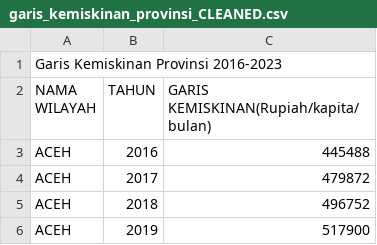
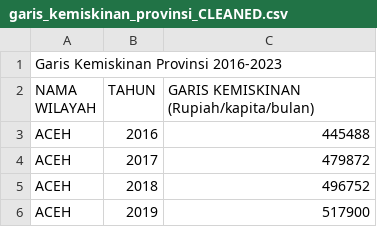
Before and after one commit to frzxw/EDA-data-mining-6, a CSV file: cleaned/kemiskinan/garis_kemiskinan_provinsi_CLEANED.csv, drawn as a sheet; only a part is shown.

Commit message:
Update garis_kemiskinan_provinsi_CLEANED.csv

```diff
--- a/cleaned/kemiskinan/garis_kemiskinan_provinsi_CLEANED.csv
+++ b/cleaned/kemiskinan/garis_kemiskinan_provinsi_CLEANED.csv
@@ -1,3 +1,3 @@
 Garis Kemiskinan Provinsi 2016-2023,,
-NAMA WILAYAH,TAHUN,GARIS KEMISKINAN(Rupiah/kapita/bulan)
+NAMA WILAYAH,TAHUN,GARIS KEMISKINAN (Rupiah/kapita/bulan)
 ACEH,2016,445488
```
